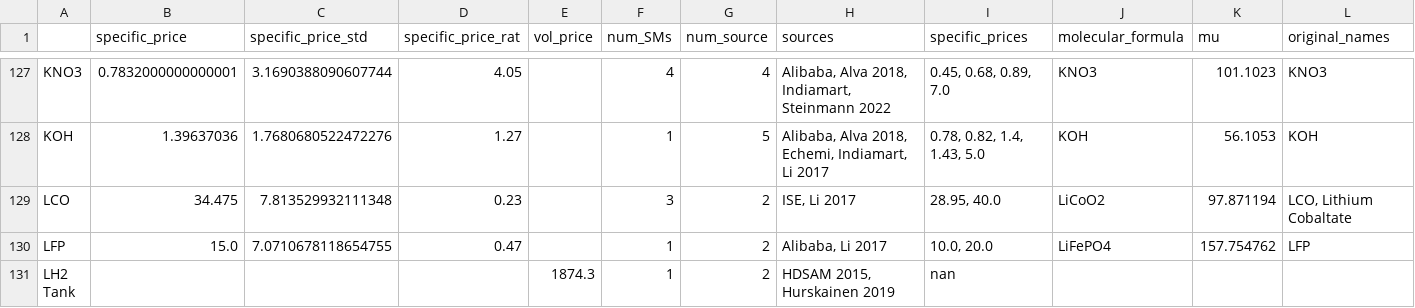
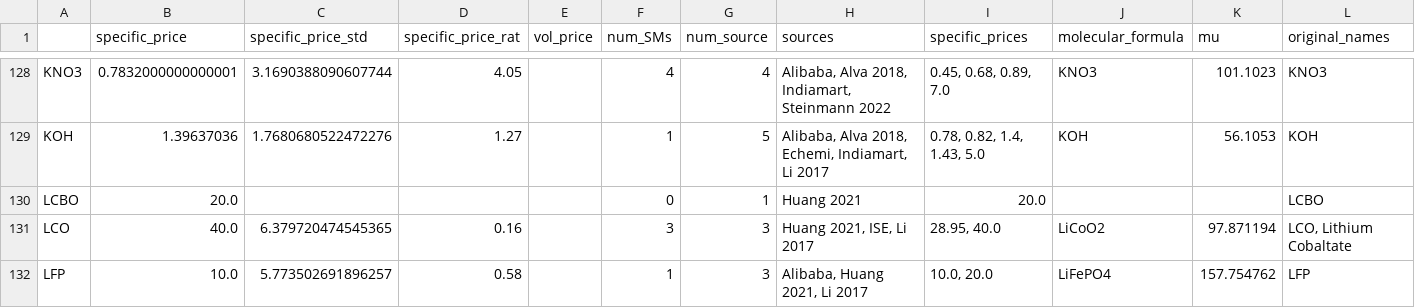
Before and after one commit to energy-storage-analysis/LDES-Survey, a CSV file: cap_cost/data_consolidated/mat_data.csv, drawn as a sheet; only a part is shown, gaps mark what is left out; the shorter side is filled out with more unchanged rows; addresses are those after the commit; rows hold the shown columns only; the diff covers the shown part only; the diff names each change by its address in the sheet, - before the commit and + after, or states it on an @@ line.

```diff
--- a/cap_cost/data_consolidated/mat_data.csv
+++ b/cap_cost/data_consolidated/mat_data.csv
+row 130: LCBO | 20.0 |  |  |  | 0 | 1 | Huang 2021 | 20.0 |  |  | LCBO
-B131 (specific_price): 34.475
+B131 (specific_price): 40.0
-C131 (specific_price_std): 7.813529932111348
+C131 (specific_price_std): 6.379720474545365
-D131 (specific_price_rat): 0.23
+D131 (specific_price_rat): 0.16
-G131:G132 (num_source): 2
+G131:G132 (num_source): 3
-H131 (sources): ISE, Li 2017
+H131 (sources): Huang 2021, ISE, Li 2017
-B132 (specific_price): 15.0
+B132 (specific_price): 10.0
-C132 (specific_price_std): 7.0710678118654755
+C132 (specific_price_std): 5.773502691896257
-D132 (specific_price_rat): 0.47
+D132 (specific_price_rat): 0.58
-H132 (sources): Alibaba, Li 2017
+H132 (sources): Alibaba, Huang 2021, Li 2017
```
Also changed, not shown: 7 added rows and 53 edited cells elsewhere in this file, cap_cost/data_consolidated/SM_data.csv, cap_cost/data_consolidated/mat_data_all.csv, 2 other files.
